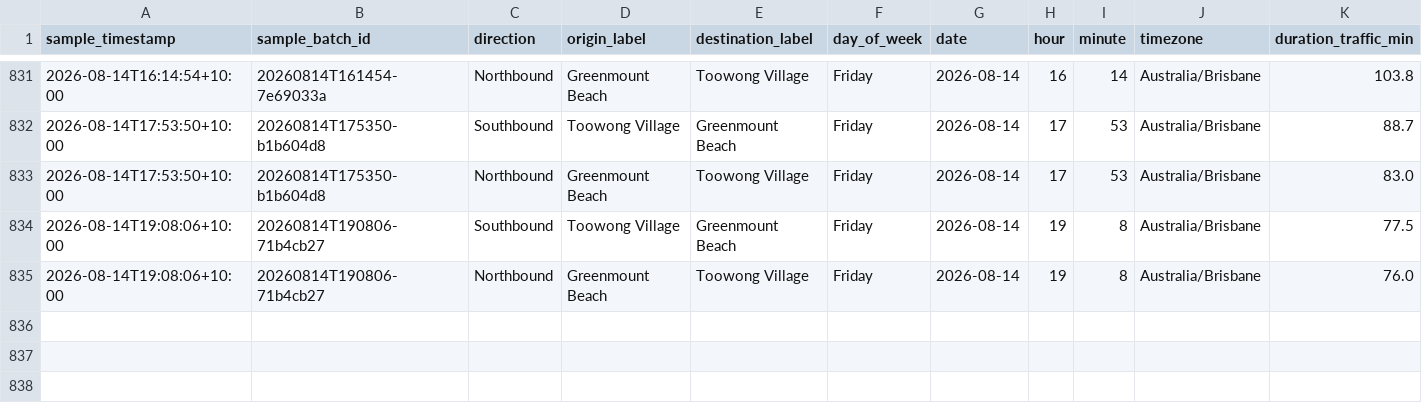
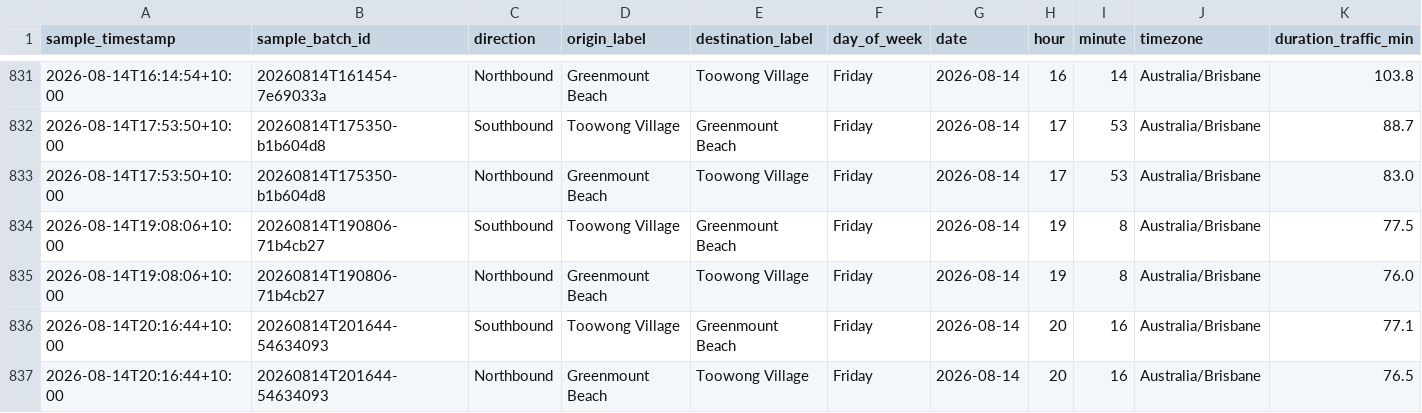
Before and after one commit to buenastardes1015/Routes_API, a CSV file: traffic_log.csv, drawn as a sheet; only a part is shown, gaps mark what is left out; rows hold the shown columns only; the diff names each change by its address in the sheet, - before the commit and + after, or states it on an @@ line.

```diff
--- a/traffic_log.csv
+++ b/traffic_log.csv
+row 836: 2026-08-14T20:16:44+10:00 | 20260814T201644-54634093 | Southbound | Toowong Village | Greenmount Beach | Friday | 2026-08-14 | 20 | 16 | Australia/Brisbane | 77.1
+row 837: 2026-08-14T20:16:44+10:00 | 20260814T201644-54634093 | Northbound | Greenmount Beach | Toowong Village | Friday | 2026-08-14 | 20 | 16 | Australia/Brisbane | 76.5
```
